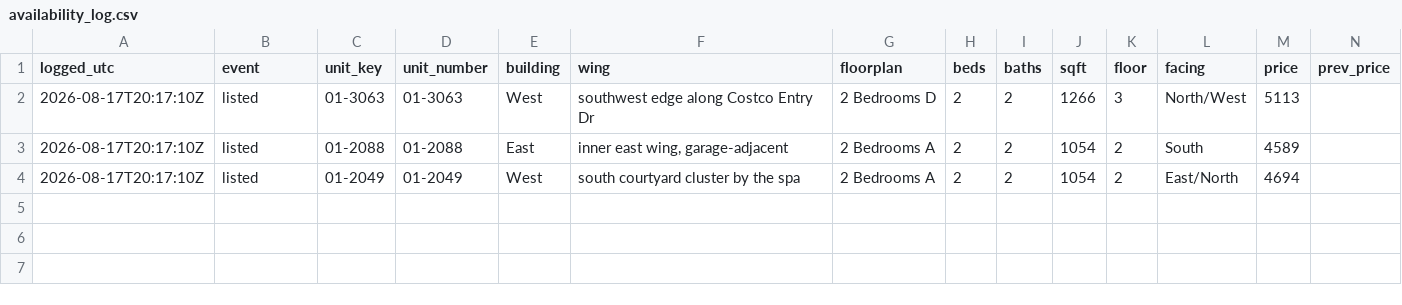
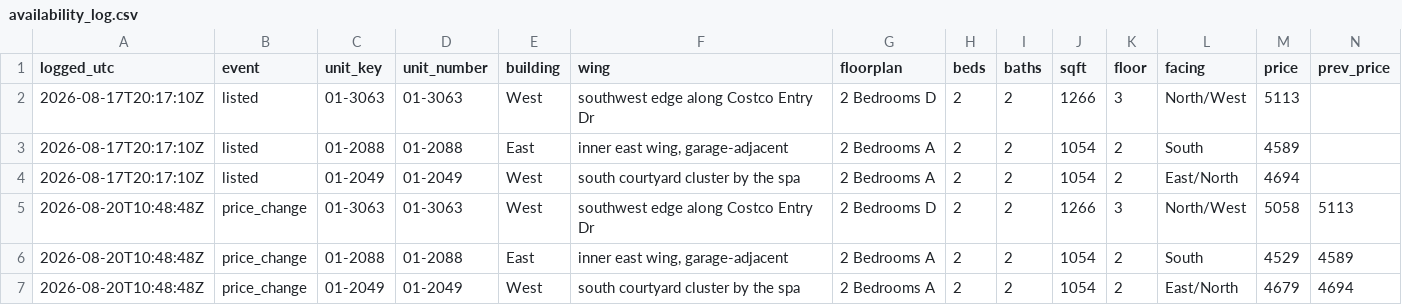
Before and after one commit to kofikid4/south-city-2bd-monitor, a CSV file: data/availability_log.csv, drawn as a sheet; only a part is shown; rows hold the shown columns only; the diff names each change by its address in the sheet, - before the commit and + after, or states it on an @@ line.

```diff
--- a/data/availability_log.csv
+++ b/data/availability_log.csv
+row 5: 2026-08-20T10:48:48Z | price_change | 01-3063 | 01-3063 | West | southwest edge along Costco Entry Dr | 2 Bedrooms D | 2 | 2 | 1266 | 3 | North/West | 5058 | 5113
+row 6: 2026-08-20T10:48:48Z | price_change | 01-2088 | 01-2088 | East | inner east wing, garage-adjacent | 2 Bedrooms A | 2 | 2 | 1054 | 2 | South | 4529 | 4589
+row 7: 2026-08-20T10:48:48Z | price_change | 01-2049 | 01-2049 | West | south courtyard cluster by the spa | 2 Bedrooms A | 2 | 2 | 1054 | 2 | East/North | 4679 | 4694
```
Also changed, not shown: 2 other files.
